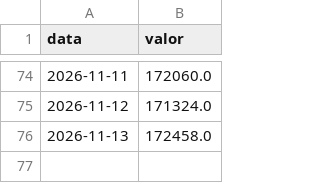
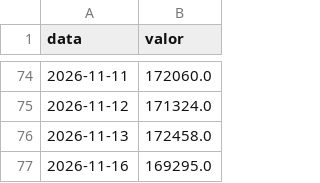
Before and after one commit to GloedenJoao/profissional, a CSV file: dados/series/ibov.csv, drawn as a sheet; only a part is shown, gaps mark what is left out.

```diff
--- a/dados/series/ibov.csv
+++ b/dados/series/ibov.csv
@@ -76 +76,2 @@ data,valor
 2026-11-13,172458.0
+2026-11-16,169295.0
```
Also changed, not shown: dados/controle_extracao.csv, dados/historico.csv, 13 other files.
